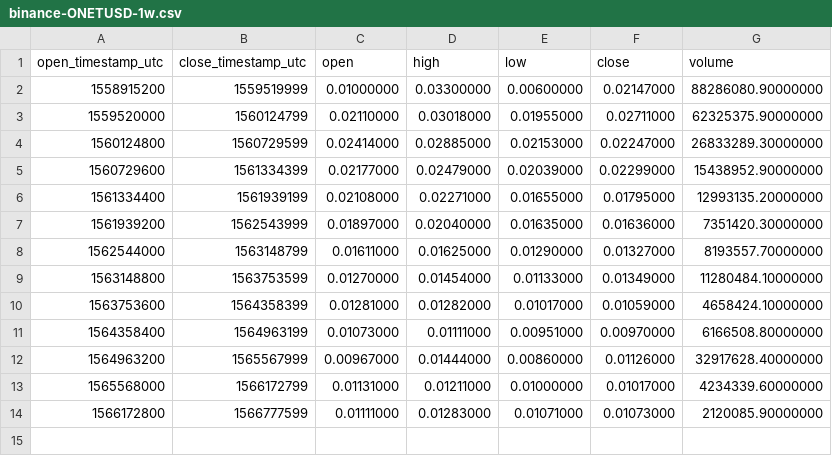
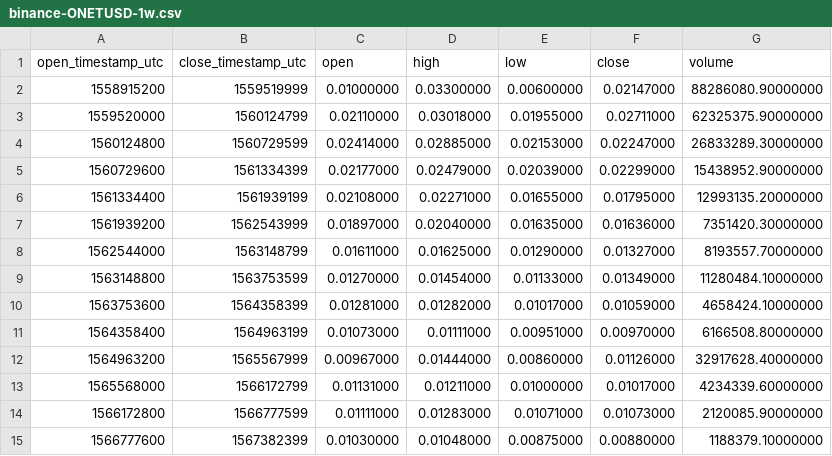
Before and after one commit to cryptobigbro/binance-ONETUSD, a CSV file: binance-ONETUSD-1w.csv, drawn as a sheet.

```diff
--- a/binance-ONETUSD-1w.csv
+++ b/binance-ONETUSD-1w.csv
@@ -14 +14,2 @@ open_timestamp_utc,close_timestamp_utc,open,high,low,close,volume
 1566172800,1566777599,0.01111000,0.01283000,0.01071000,0.01073000,2120085.90000000
+1566777600,1567382399,0.01030000,0.01048000,0.00875000,0.00880000,1188379.10000000
```
Also changed, not shown: binance-ONETUSD-1d.csv, binance-ONETUSD-1h.csv.
